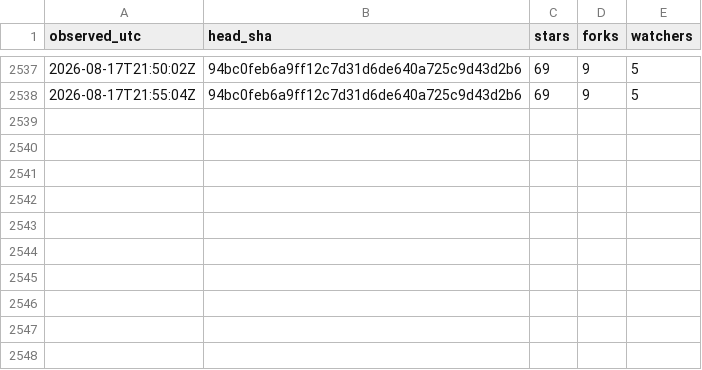
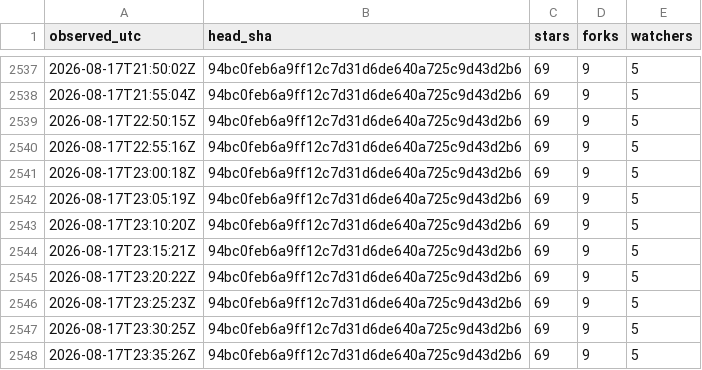
Before and after one commit to chcaru/ten-proofs-archive, a TSV file: poll-log.tsv, drawn as a sheet; only a part is shown, gaps mark what is left out; the diff names each change by its address in the sheet, - before the commit and + after, or states it on an @@ line.

```diff
--- a/poll-log.tsv
+++ b/poll-log.tsv
+row 2539: 2026-08-17T22:50:15Z | 94bc0feb6a9ff12c7d31d6de640a725c9d43d2b6 | 69 | 9 | 5
+row 2540: 2026-08-17T22:55:16Z | 94bc0feb6a9ff12c7d31d6de640a725c9d43d2b6 | 69 | 9 | 5
+row 2541: 2026-08-17T23:00:18Z | 94bc0feb6a9ff12c7d31d6de640a725c9d43d2b6 | 69 | 9 | 5
+row 2542: 2026-08-17T23:05:19Z | 94bc0feb6a9ff12c7d31d6de640a725c9d43d2b6 | 69 | 9 | 5
+row 2543: 2026-08-17T23:10:20Z | 94bc0feb6a9ff12c7d31d6de640a725c9d43d2b6 | 69 | 9 | 5
+row 2544: 2026-08-17T23:15:21Z | 94bc0feb6a9ff12c7d31d6de640a725c9d43d2b6 | 69 | 9 | 5
+row 2545: 2026-08-17T23:20:22Z | 94bc0feb6a9ff12c7d31d6de640a725c9d43d2b6 | 69 | 9 | 5
+row 2546: 2026-08-17T23:25:23Z | 94bc0feb6a9ff12c7d31d6de640a725c9d43d2b6 | 69 | 9 | 5
+row 2547: 2026-08-17T23:30:25Z | 94bc0feb6a9ff12c7d31d6de640a725c9d43d2b6 | 69 | 9 | 5
+row 2548: 2026-08-17T23:35:26Z | 94bc0feb6a9ff12c7d31d6de640a725c9d43d2b6 | 69 | 9 | 5
```
